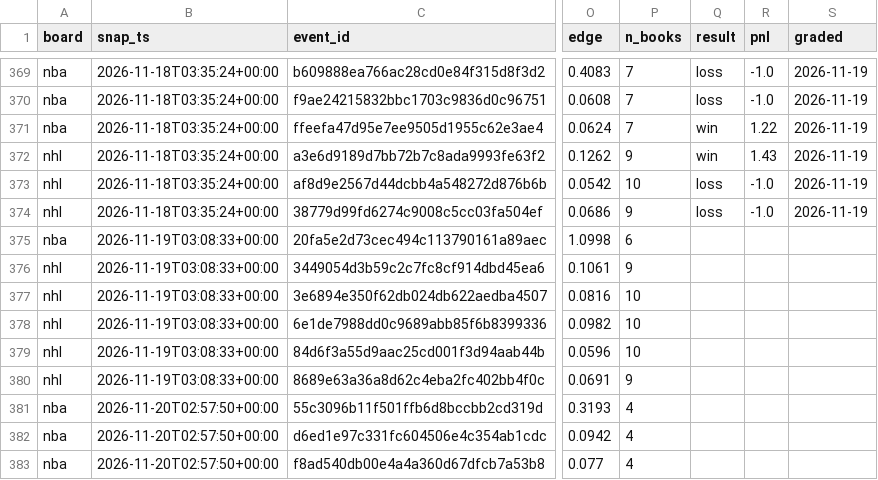
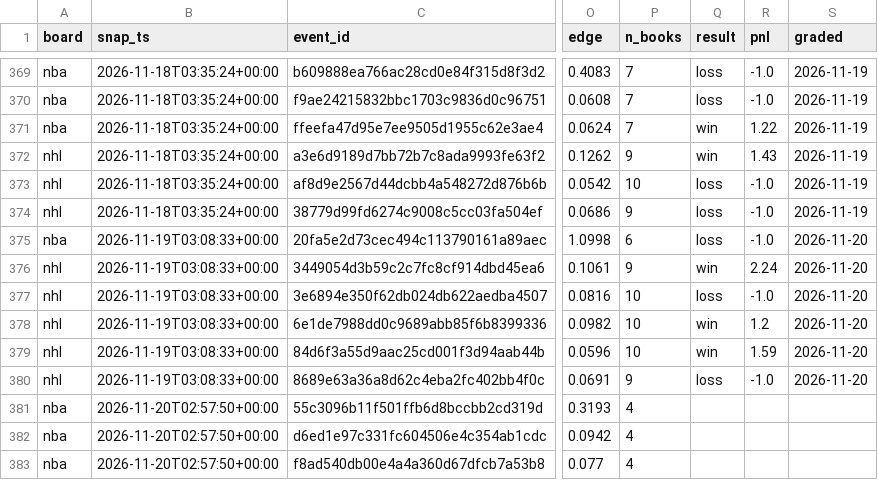
Before and after one commit to azcal/mbm-data, a CSV file: ledger/opener_ledger.csv, drawn as a sheet; only a part is shown, gaps mark what is left out; the diff names each change by its address in the sheet, - before the commit and + after, or states it on an @@ line.

Commit message:
ledger 2026-11-20

```diff
--- a/ledger/opener_ledger.csv
+++ b/ledger/opener_ledger.csv
-Q375 (result): (empty)
+Q375 (result): loss
-R375 (pnl): (empty)
+R375 (pnl): -1.0
-S375:S380 (graded): (empty)
+S375:S380 (graded): 2026-11-20
-Q376 (result): (empty)
+Q376 (result): win
-R376 (pnl): (empty)
+R376 (pnl): 2.24
-Q377 (result): (empty)
+Q377 (result): loss
-R377 (pnl): (empty)
+R377 (pnl): -1.0
-Q378:Q379 (result): (empty)
+Q378:Q379 (result): win
-R378 (pnl): (empty)
+R378 (pnl): 1.2
-R379 (pnl): (empty)
+R379 (pnl): 1.59
-Q380 (result): (empty)
+Q380 (result): loss
-R380 (pnl): (empty)
+R380 (pnl): -1.0
```
